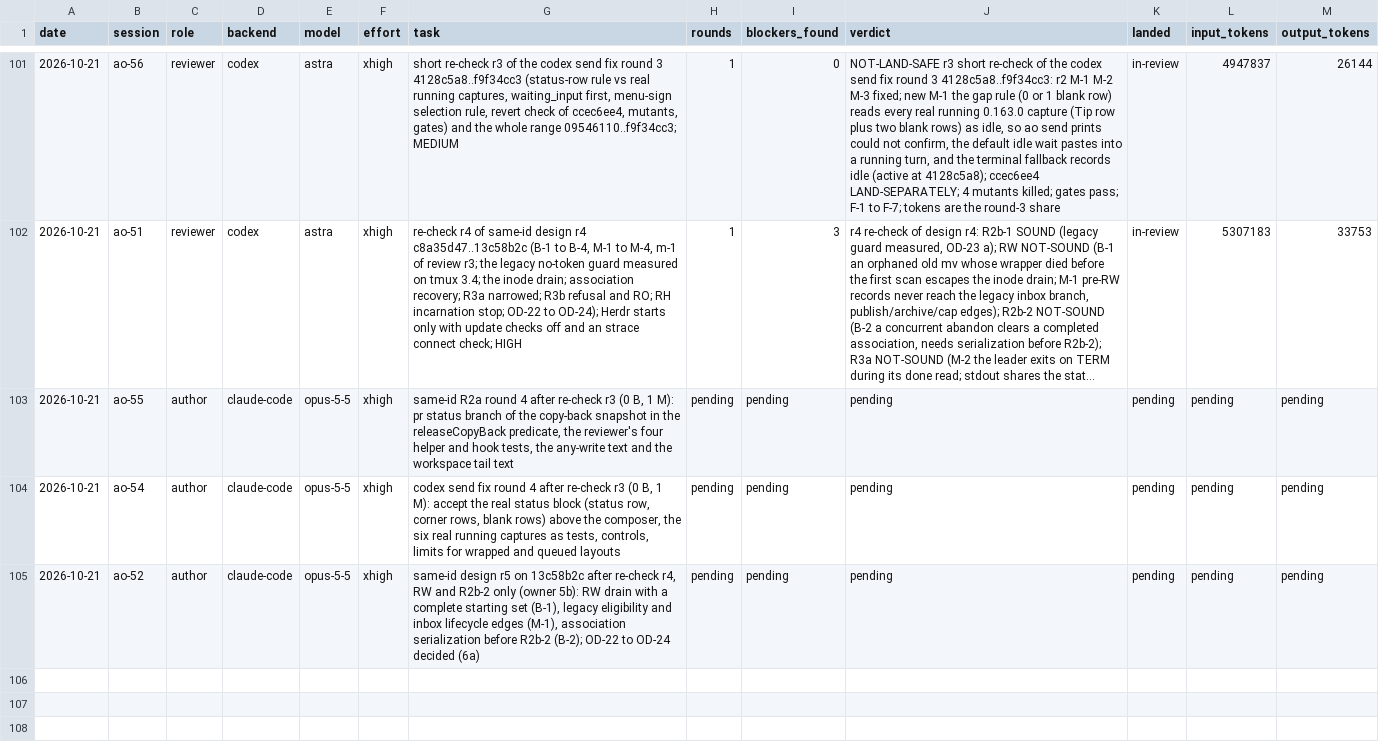
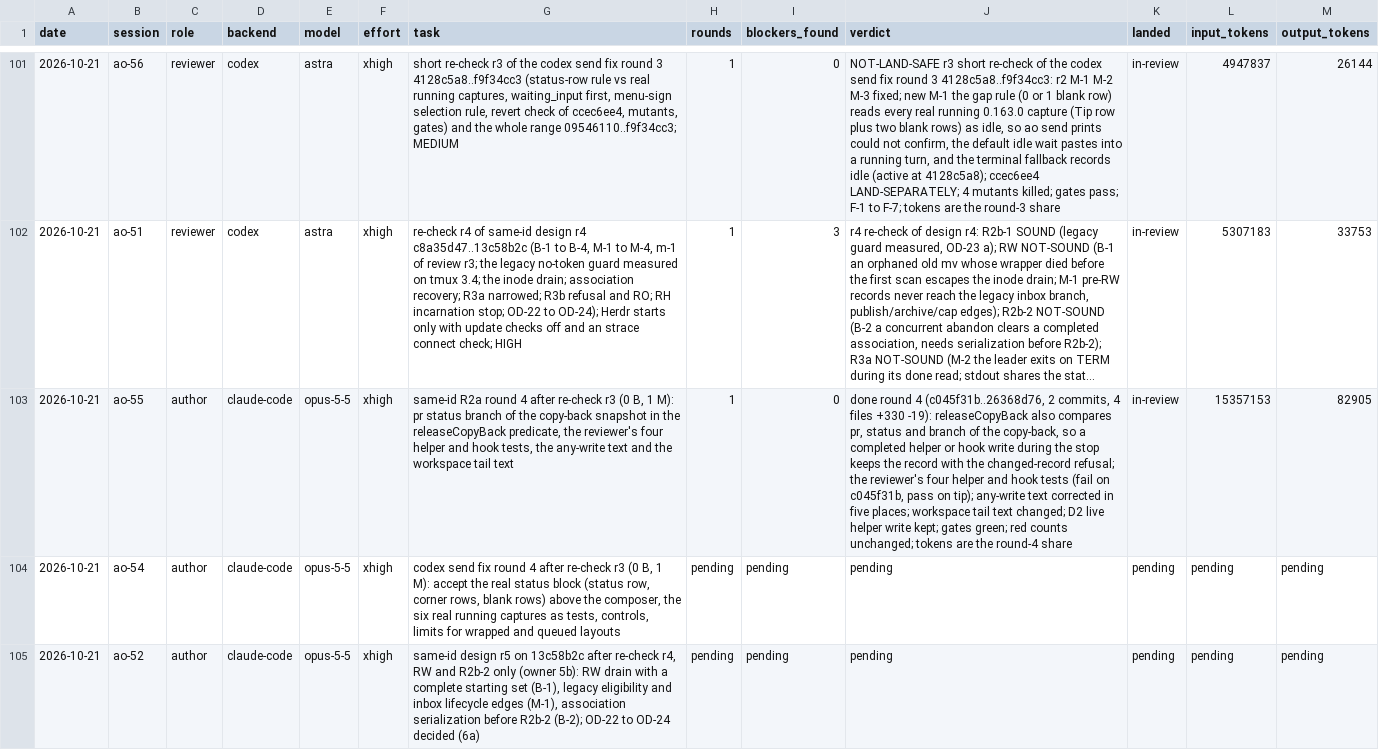
Before and after one commit to taisung/agent-orchestrator, a CSV file: development/artifacts/model_router_log/log.csv, drawn as a sheet; only a part is shown, gaps mark what is left out; long unchanged cells end in …; the diff covers the shown part only; the diff names each change by its address in the sheet, - before the commit and + after, or states it on an @@ line.

Commit message:
docs(development): record R2a round 4 and the dispatch of its round-4 re-check
ao-55 finished the bounded fix at 26368d76. ao-57 re-checks it, as the
owner chose (2a). The router log closes the ao-55 row with the round-4
token share and opens the ao-57 row.

```diff
--- a/development/artifacts/model_router_log/log.csv
+++ b/development/artifacts/model_router_log/log.csv
-H103 (rounds): pending
+H103 (rounds): 1
-I103 (blockers_found): pending
+I103 (blockers_found): 0
-J103 (verdict): pending
+J103 (verdict): done round 4 (c045f31b..26368d76, 2 commits, 4 files +330 -19): releaseCopyBack also compares pr, status and branch of the copy-back, so a completed helper or hook write during the stop keeps the record with the changed-record refusal; the reviewer's four helper and hook tests (fail on c045f31b, pass on tip); any-write text corrected in five places; workspace tail text changed; D2 live helper write kept; gates green; red counts unchanged; tokens are the round-4 share
-K103 (landed): pending
+K103 (landed): in-review
-L103 (input_tokens): pending
+L103 (input_tokens): 15357153
-M103 (output_tokens): pending
+M103 (output_tokens): 82905
```
Also changed, not shown: 1 added row elsewhere in this file, 1 other file.
